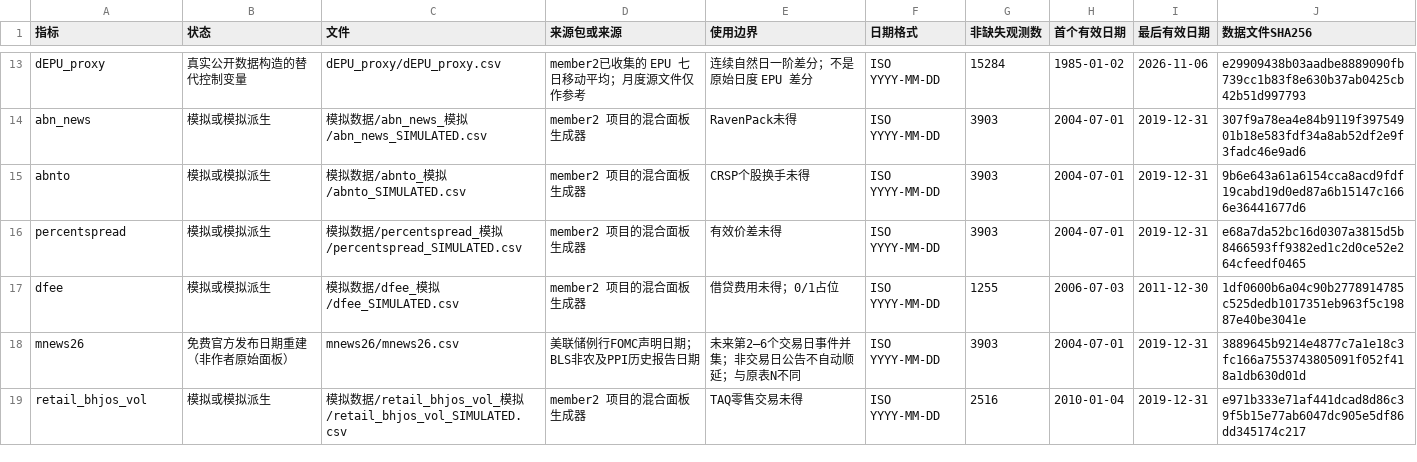
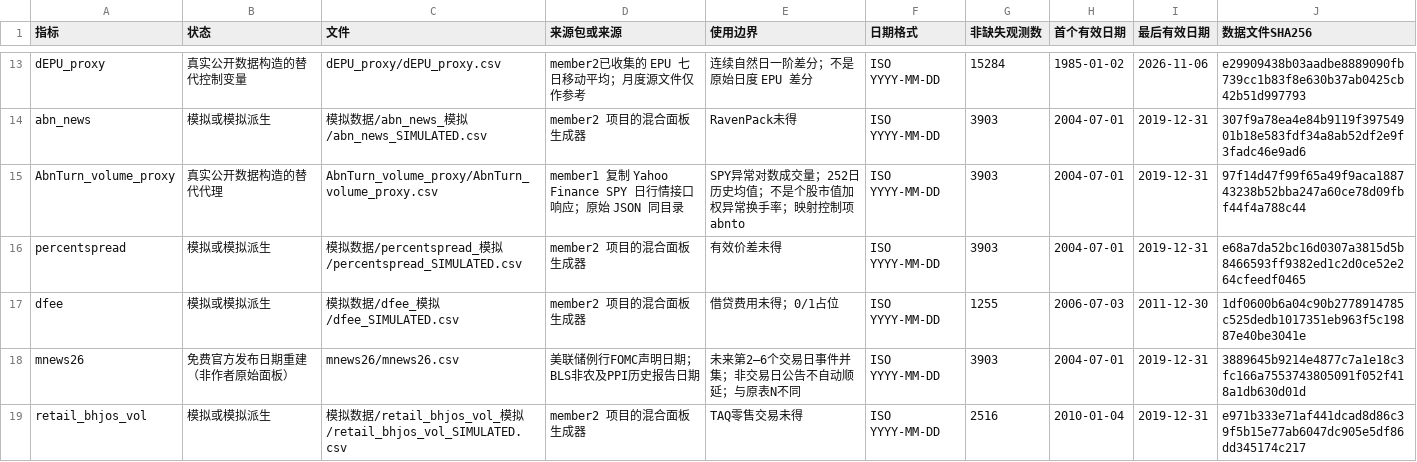
Before and after one commit to Myosotics/dual-attention-replication, a CSV file: 指标清单.csv, drawn as a sheet; only a part is shown, gaps mark what is left out; removed rows and columns are numbered as before the commit, all else as after; the diff names each change by its address in the sheet, - before the commit and + after, or states it on an @@ line.

```diff
--- a/指标清单.csv
+++ b/指标清单.csv
-row 15: abnto | 模拟或模拟派生 | 模拟数据/abnto_模拟/abnto_SIMULATED.csv | member2 项目的混合面板生成器 | CRSP个股换手未得 | ISO YYYY-MM-DD | 3903 | 2004-07-01 | 2019-12-31 | 9b6e643a61a6154cca8acd9fdf19cabd19d0ed87a6b15147c1666e36441677d6
+row 15: AbnTurn_volume_proxy | 真实公开数据构造的替代代理 | AbnTurn_volume_proxy/AbnTurn_volume_proxy.csv | member1 复制 Yahoo Finance SPY 日行情接口响应；原始 JSON 同目录 | SPY异常对数成交量；252日历史均值；不是个股市值加权异常换手率；映射控制项abnto | ISO YYYY-MM-DD | 3903 | 2004-07-01 | 2019-12-31 | 97f14d47f99f65a49f9aca188743238b52bba247a60ce78d09fbf44f4a788c44
```
Also changed, not shown: 5 other files.
